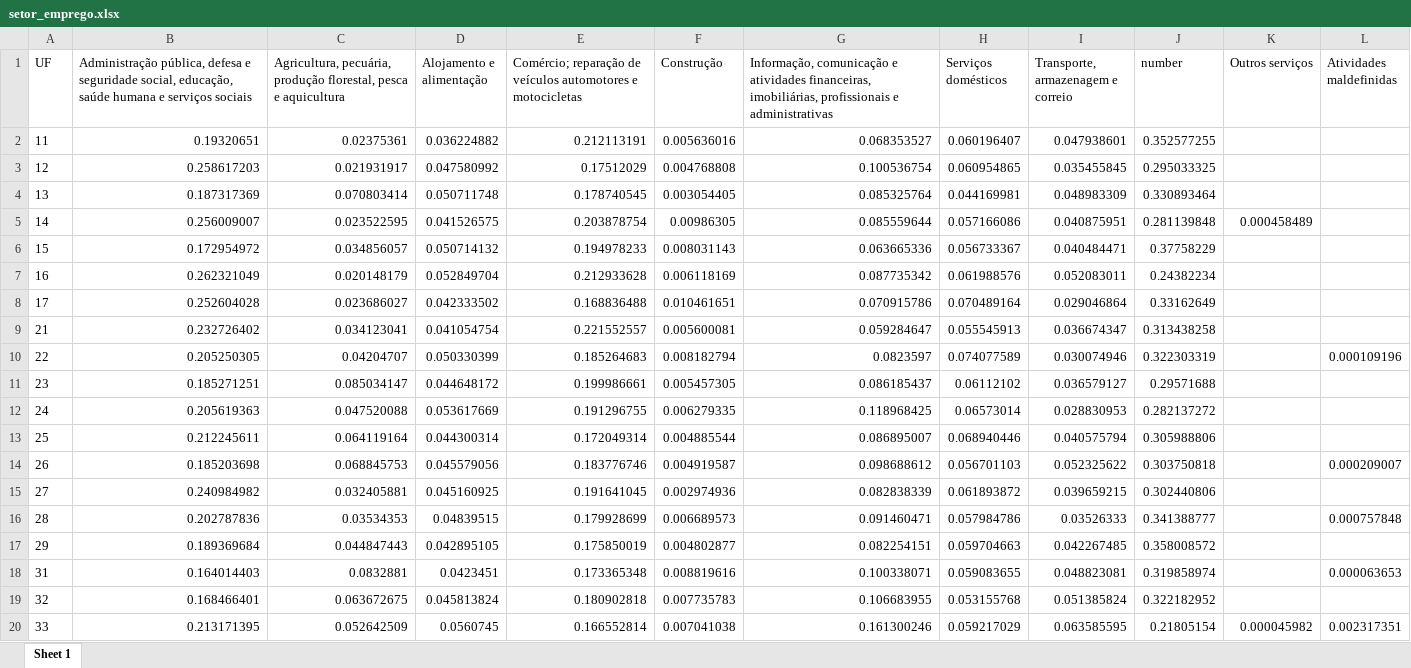
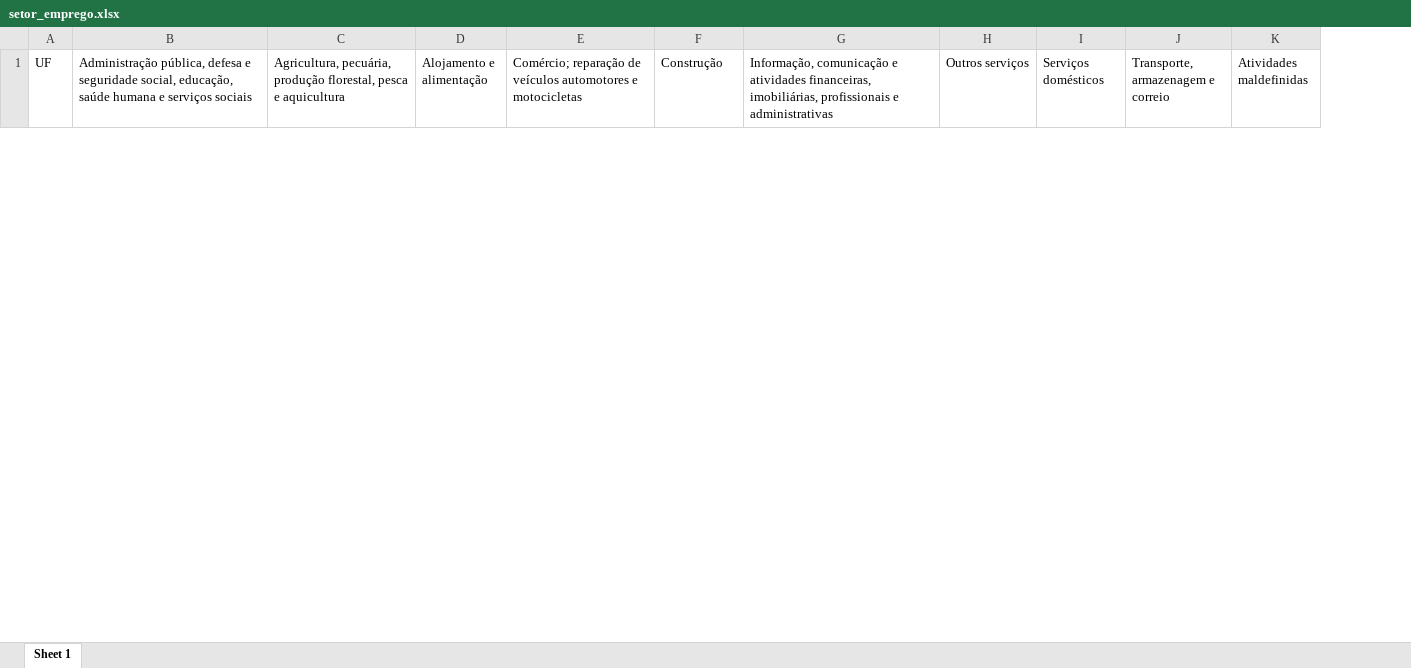
Before and after one commit to Insper-Data/2023-2_MDS, an Excel workbook: tabelas/setor_emprego.xlsx, sheet Sheet 1, drawn as a sheet; only a part is shown; values as stored, in another font and other column widths than the file's, no borders; removed rows and columns are numbered as before the commit, all else as after; the diff covers the shown part only; the diff names each change by its address in the sheet, - before the commit and + after, or states it on an @@ line.

```diff
--- a/tabelas/setor_emprego.xlsx (sheet Sheet 1)
+++ b/tabelas/setor_emprego.xlsx (sheet Sheet 1)
+column H (Outros serviços), empty
-column J (number), empty
-column K (Outros serviços), empty
-row 2: 11 | 0.19320651 | 0.02375361 | 0.036224882 | 0.212113191 | 0.005636016 | 0.068353527 | 0.060196407 | 0.047938601 | 0.352577255
-row 3: 12 | 0.258617203 | 0.021931917 | 0.047580992 | 0.17512029 | 0.004768808 | 0.100536754 | 0.060954865 | 0.035455845 | 0.295033325
-row 4: 13 | 0.187317369 | 0.070803414 | 0.050711748 | 0.178740545 | 0.003054405 | 0.085325764 | 0.044169981 | 0.048983309 | 0.330893464
-row 5: 14 | 0.256009007 | 0.023522595 | 0.041526575 | 0.203878754 | 0.00986305 | 0.085559644 | 0.057166086 | 0.040875951 | 0.281139848 | 0.000458489
-row 6: 15 | 0.172954972 | 0.034856057 | 0.050714132 | 0.194978233 | 0.008031143 | 0.063665336 | 0.056733367 | 0.040484471 | 0.37758229
-row 7: 16 | 0.262321049 | 0.020148179 | 0.052849704 | 0.212933628 | 0.006118169 | 0.087735342 | 0.061988576 | 0.052083011 | 0.24382234
-row 8: 17 | 0.252604028 | 0.023686027 | 0.042333502 | 0.168836488 | 0.010461651 | 0.070915786 | 0.070489164 | 0.029046864 | 0.33162649
-row 9: 21 | 0.232726402 | 0.034123041 | 0.041054754 | 0.221552557 | 0.005600081 | 0.059284647 | 0.055545913 | 0.036674347 | 0.313438258
-row 10: 22 | 0.205250305 | 0.04204707 | 0.050330399 | 0.185264683 | 0.008182794 | 0.0823597 | 0.074077589 | 0.030074946 | 0.322303319 |  | 0.000109196
-row 11: 23 | 0.185271251 | 0.085034147 | 0.044648172 | 0.199986661 | 0.005457305 | 0.086185437 | 0.06112102 | 0.036579127 | 0.29571688
-row 12: 24 | 0.205619363 | 0.047520088 | 0.053617669 | 0.191296755 | 0.006279335 | 0.118968425 | 0.06573014 | 0.028830953 | 0.282137272
-row 13: 25 | 0.212245611 | 0.064119164 | 0.044300314 | 0.172049314 | 0.004885544 | 0.086895007 | 0.068940446 | 0.040575794 | 0.305988806
-row 14: 26 | 0.185203698 | 0.068845753 | 0.045579056 | 0.183776746 | 0.004919587 | 0.098688612 | 0.056701103 | 0.052325622 | 0.303750818 |  | 0.000209007
-row 15: 27 | 0.240984982 | 0.032405881 | 0.045160925 | 0.191641045 | 0.002974936 | 0.082838339 | 0.061893872 | 0.039659215 | 0.302440806
-row 16: 28 | 0.202787836 | 0.03534353 | 0.04839515 | 0.179928699 | 0.006689573 | 0.091460471 | 0.057984786 | 0.03526333 | 0.341388777 |  | 0.000757848
-row 17: 29 | 0.189369684 | 0.044847443 | 0.042895105 | 0.175850019 | 0.004802877 | 0.082254151 | 0.059704663 | 0.042267485 | 0.358008572
-row 18: 31 | 0.164014403 | 0.0832881 | 0.0423451 | 0.173365348 | 0.008819616 | 0.100338071 | 0.059083655 | 0.048823081 | 0.319858974 |  | 0.000063653
-row 19: 32 | 0.168466401 | 0.063672675 | 0.045813824 | 0.180902818 | 0.007735783 | 0.106683955 | 0.053155768 | 0.051385824 | 0.322182952
-row 20: 33 | 0.213171395 | 0.052642509 | 0.0560745 | 0.166552814 | 0.007041038 | 0.161300246 | 0.059217029 | 0.063585595 | 0.21805154 | 0.000045982 | 0.002317351
```
Also changed, not shown: 27 added rows and 8 removed rows elsewhere in this sheet, tabelas/ocupacoes_emprego.xlsx, 2 other files.
